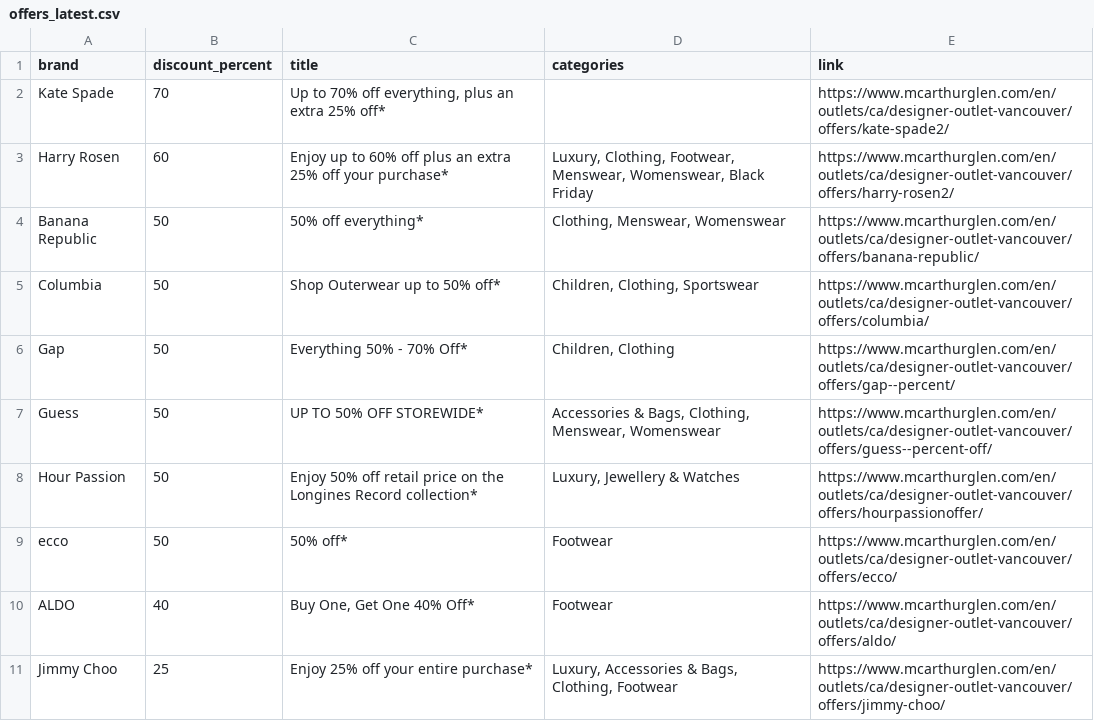
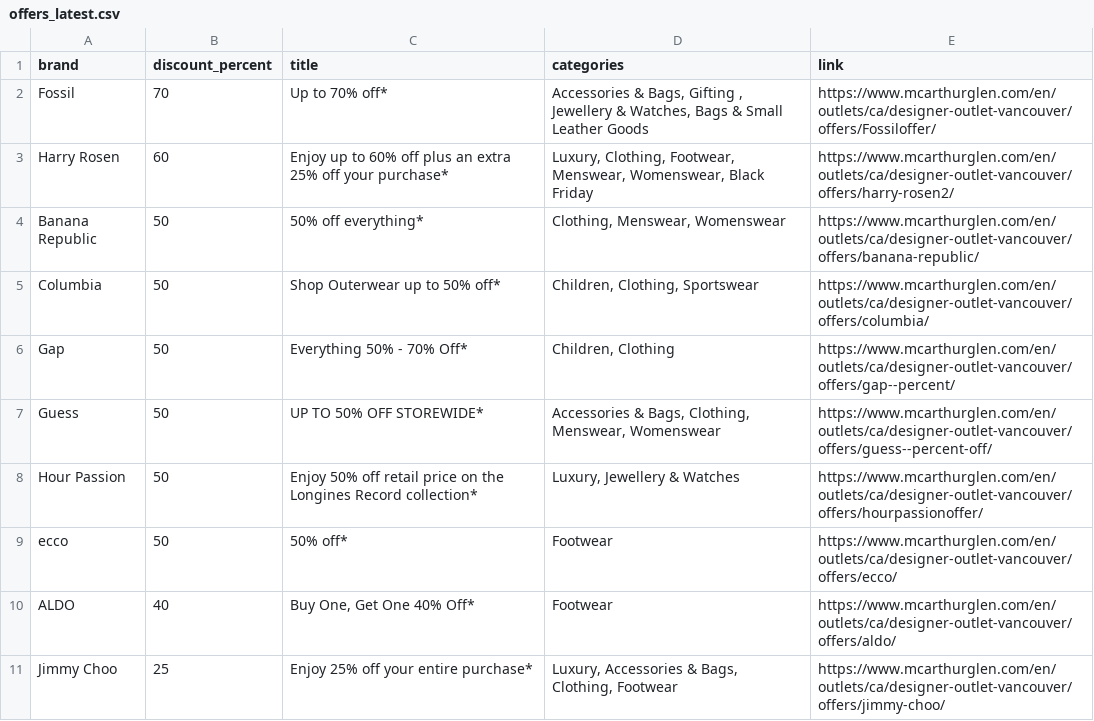
Before and after one commit to zhapte/offer-scrape, a CSV file: offers_latest.csv, drawn as a sheet.

```diff
--- a/offers_latest.csv
+++ b/offers_latest.csv
@@ -1,3 +1,3 @@
 brand,discount_percent,title,categories,link
-Kate Spade,70,"Up to 70% off everything, plus an extra 25% off*",,https://www.mcarthurglen.com/en/outlets/ca/designer-outlet-vancouver/offers/kate-spade2/
+Fossil,70,Up to 70% off*,"Accessories & Bags, Gifting , Jewellery & Watches, Bags & Small Leather Goods",https://www.mcarthurglen.com/en/outlets/ca/designer-outlet-vancouver/offers/Fossiloffer/
 Harry Rosen,60,Enjoy up to 60% off plus an extra 25% off your purchase*,"Luxury, Clothing, Footwear, Menswear, Womenswear, Black Friday",https://www.mcarthurglen.com/en/outlets/ca/designer-outlet-vancouver/offers/harry-rosen2/
```
Also changed, not shown: 2 other files.
